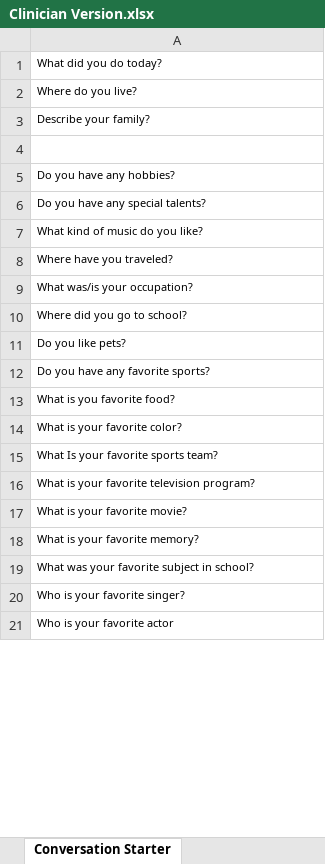
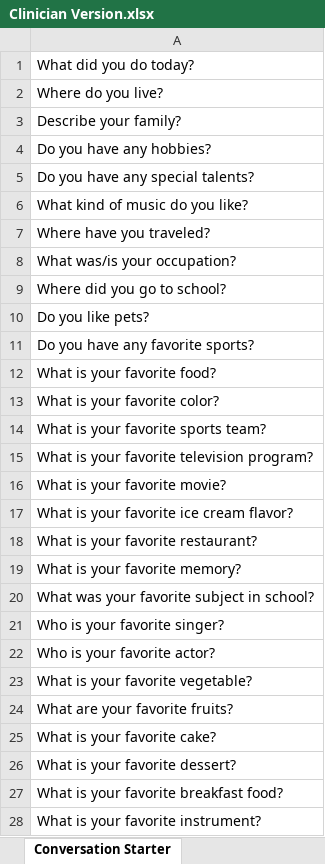
Before and after one commit to sethguy/sheetem, an Excel workbook: books/Clinician Version.xlsx, sheet Conversation Starter, drawn as a sheet; only a part is shown; values as stored, in another font and other column widths than the file's, no borders; charts and pictures not drawn; removed rows and columns are numbered as before the commit, all else as after; the diff covers the shown part only; the diff names each change by its address in the sheet, - before the commit and + after, or states it on an @@ line.

```diff
--- a/books/Clinician Version.xlsx (sheet Conversation Starter)
+++ b/books/Clinician Version.xlsx (sheet Conversation Starter)
@@ A1:A3 text size: larger @@
-row 4: (empty)
@@ A4:A16 text size: larger @@
-A12: What is you favorite food?
+A12: What is your favorite food?
-A14: What Is your favorite sports team?
+A14: What is your favorite sports team?
+row 17: What is your favorite ice cream flavor?
+row 18: What is your favorite restaurant?
@@ A19:A22 text size: larger @@
-A22: Who is your favorite actor
+A22: Who is your favorite actor?
+row 23: What is your favorite vegetable?
+row 24: What are your favorite fruits?
+row 25: What is your favorite cake?
+row 26: What is your favorite dessert?
+row 27: What is your favorite breakfast food?
+row 28: What is your favorite instrument?
```
Also changed, not shown: 61 added rows, 1 edited cell and cell formats elsewhere in this sheet, sheet Picture Description, sheet Generative Naming, other sheet tabs, charts or pictures, 6 other files.
